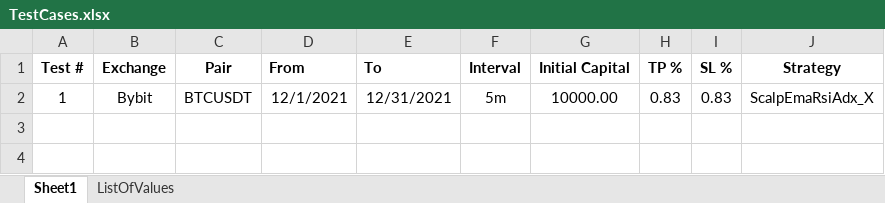
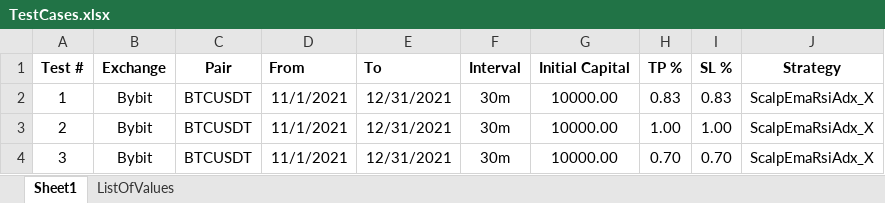
Before and after one commit to SebCoding/BackTester, an Excel workbook: TestCases.xlsx, sheet Sheet1, drawn as a sheet; values as stored, in another font and other column widths than the file's, no borders; the diff names each change by its address in the sheet, - before the commit and + after, or states it on an @@ line.

```diff
--- a/TestCases.xlsx (sheet Sheet1)
+++ b/TestCases.xlsx (sheet Sheet1)
-D2 (From): 12/1/2021
+D2 (From): 11/1/2021
-F2 (Interval): 5m
+F2 (Interval): 30m
+row 3: 2 | Bybit | BTCUSDT | 11/1/2021 | 12/31/2021 | 30m | 10000.00 | 1.00 | 1.00 | ScalpEmaRsiAdx_X
+row 4: 3 | Bybit | BTCUSDT | 11/1/2021 | 12/31/2021 | 30m | 10000.00 | 0.70 | 0.70 | ScalpEmaRsiAdx_X
```
Also changed, not shown: 1 other file.
